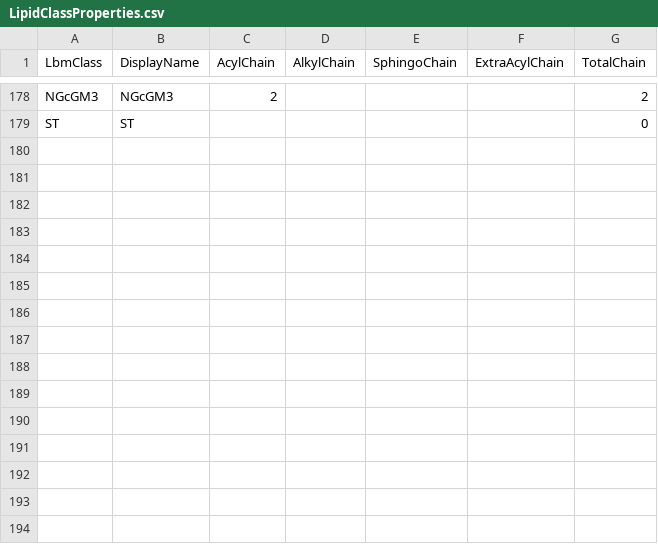
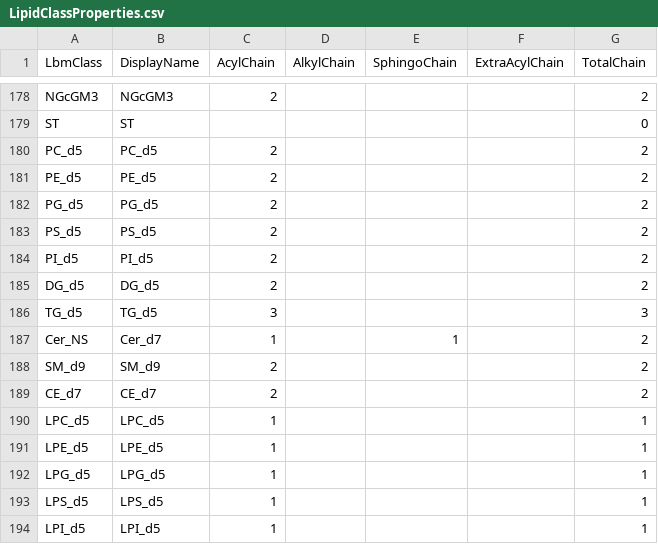
Before and after one commit to systemsomicslab/MsdialWorkbench, a CSV file: src/Common/CommonStandard/Resources/LipidClassProperties.csv, drawn as a sheet; only a part is shown, gaps mark what is left out.

Commit message:
adding D-substitution Lipids annotation method (WIP)

```diff
--- a/src/Common/CommonStandard/Resources/LipidClassProperties.csv
+++ b/src/Common/CommonStandard/Resources/LipidClassProperties.csv
@@ -179 +179,16 @@ NGcGM3,NGcGM3,2,,,,2
 ST,ST,,,,,0
+PC_d5,PC_d5,2,,,,2
+PE_d5,PE_d5,2,,,,2
+PG_d5,PG_d5,2,,,,2
+PS_d5,PS_d5,2,,,,2
+PI_d5,PI_d5,2,,,,2
+DG_d5,DG_d5,2,,,,2
+TG_d5,TG_d5,3,,,,3
+Cer_NS,Cer_d7,1,,1,,2
+SM_d9,SM_d9,2,,,,2
+CE_d7,CE_d7,2,,,,2
+LPC_d5,LPC_d5,1,,,,1
+LPE_d5,LPE_d5,1,,,,1
+LPG_d5,LPG_d5,1,,,,1
+LPS_d5,LPS_d5,1,,,,1
+LPI_d5,LPI_d5,1,,,,1
```
Also changed, not shown: 13 other files.
